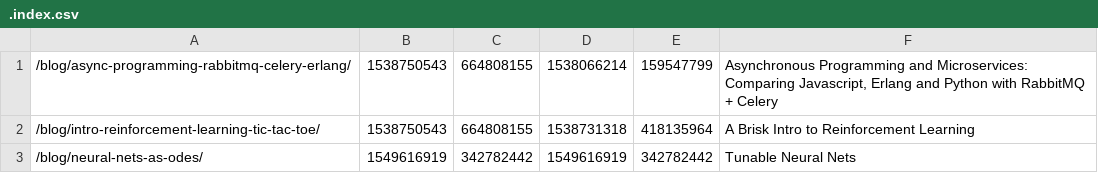
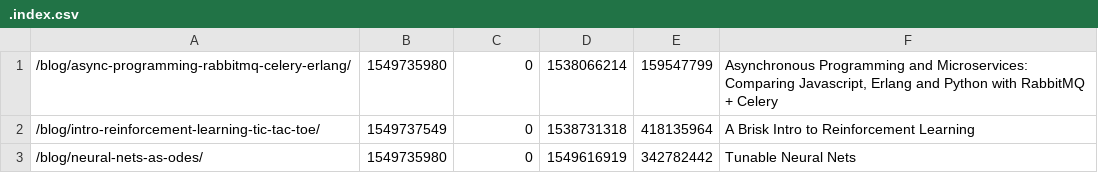
Before and after one commit to egeromin/egeromin.github.io, a CSV file: blog/.index.csv, drawn as a sheet.

Commit message:
Fix typo

```diff
--- a/blog/.index.csv
+++ b/blog/.index.csv
@@ -1,3 +1,3 @@
-/blog/async-programming-rabbitmq-celery-erlang/,1538750543,664808155,1538066214,159547799,"Asynchronous Programming and Microservices: Comparing Javascript, Erlang and Python with RabbitMQ + Celery"
-/blog/intro-reinforcement-learning-tic-tac-toe/,1538750543,664808155,1538731318,418135964,A Brisk Intro to Reinforcement Learning
-/blog/neural-nets-as-odes/,1549616919,342782442,1549616919,342782442,Tunable Neural Nets
+/blog/async-programming-rabbitmq-celery-erlang/,1549735980,0,1538066214,159547799,"Asynchronous Programming and Microservices: Comparing Javascript, Erlang and Python with RabbitMQ + Celery"
+/blog/intro-reinforcement-learning-tic-tac-toe/,1549737549,0,1538731318,418135964,A Brisk Intro to Reinforcement Learning
+/blog/neural-nets-as-odes/,1549735980,0,1549616919,342782442,Tunable Neural Nets
```
Also changed, not shown: 2 other files.
